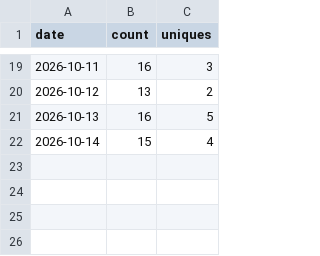
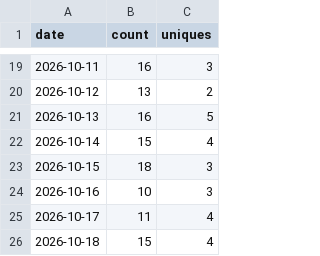
Before and after one commit to aws-samples/sample-Gen-AI-best-practices-for-network-operations, a CSV file: traffic-data/views_history.csv, drawn as a sheet; only a part is shown, gaps mark what is left out; the diff names each change by its address in the sheet, - before the commit and + after, or states it on an @@ line.

```diff
--- a/traffic-data/views_history.csv
+++ b/traffic-data/views_history.csv
+row 23: 2026-10-15 | 18 | 3
+row 24: 2026-10-16 | 10 | 3
+row 25: 2026-10-17 | 11 | 4
+row 26: 2026-10-18 | 15 | 4
```
Also changed, not shown: traffic-data/clones_history.csv, 7 other files.
